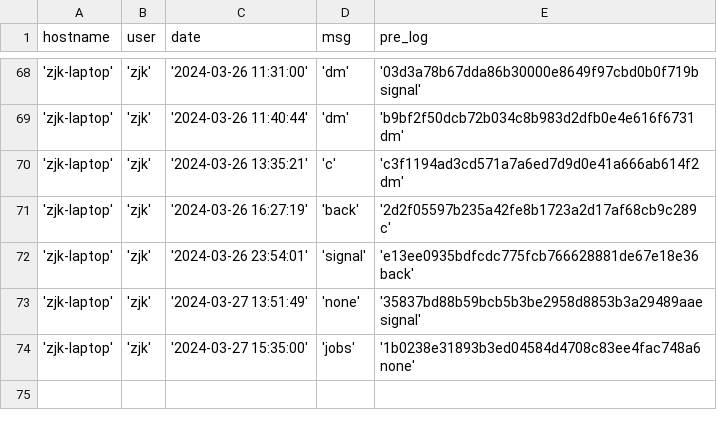
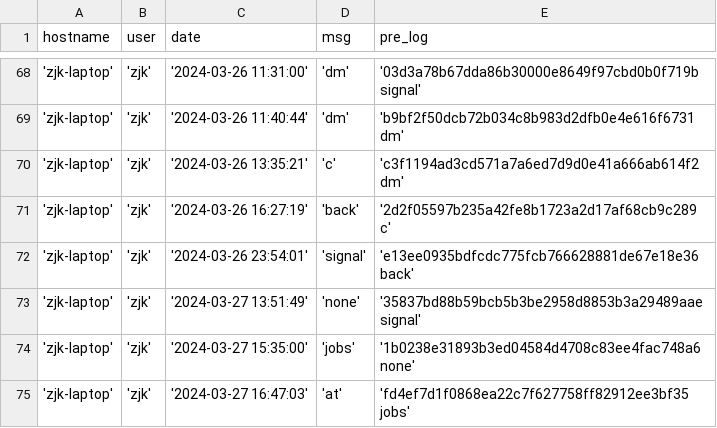
Before and after one commit to creatern/NoteBook, a CSV file: ilog/igit_log.csv, drawn as a sheet; only a part is shown, gaps mark what is left out; the diff names each change by its address in the sheet, - before the commit and + after, or states it on an @@ line.

```diff
--- a/ilog/igit_log.csv
+++ b/ilog/igit_log.csv
+row 75: 'zjk-laptop' | 'zjk' | '2024-03-27 16:47:03' | 'at' | 'fd4ef7d1f0868ea22c7f627758ff82912ee3bf35 jobs'
```
Also changed, not shown: ilog/igit_log_local.csv, 3 other files.
